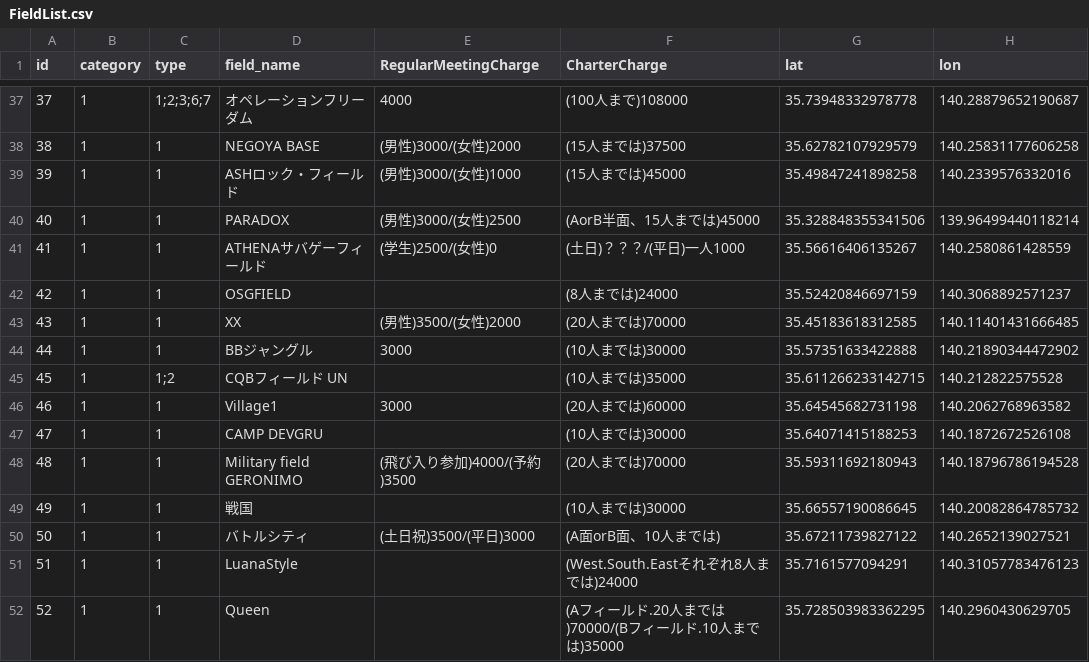
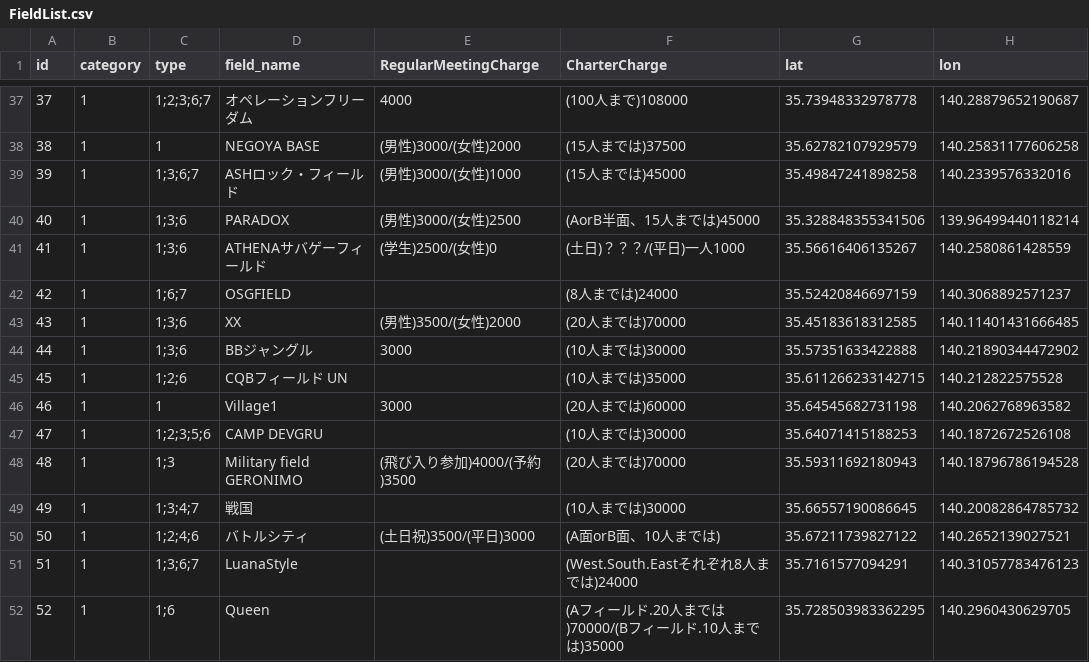
Before and after one commit to yoshi615/AirsoftFieldMap, a CSV file: FieldList.csv, drawn as a sheet; only a part is shown, gaps mark what is left out; the diff names each change by its address in the sheet, - before the commit and + after, or states it on an @@ line.

```diff
--- a/FieldList.csv
+++ b/FieldList.csv
-C39 (type): 1
+C39 (type): 1;3;6;7
-C40:C41 (type): 1
+C40:C41 (type): 1;3;6
-C42 (type): 1
+C42 (type): 1;6;7
-C43:C44 (type): 1
+C43:C44 (type): 1;3;6
-C45 (type): 1;2
+C45 (type): 1;2;6
-C47 (type): 1
+C47 (type): 1;2;3;5;6
-C48 (type): 1
+C48 (type): 1;3
-C49 (type): 1
+C49 (type): 1;3;4;7
-C50 (type): 1
+C50 (type): 1;2;4;6
-C51 (type): 1
+C51 (type): 1;3;6;7
-C52 (type): 1
+C52 (type): 1;6
```
Also changed, not shown: 1 other file.
